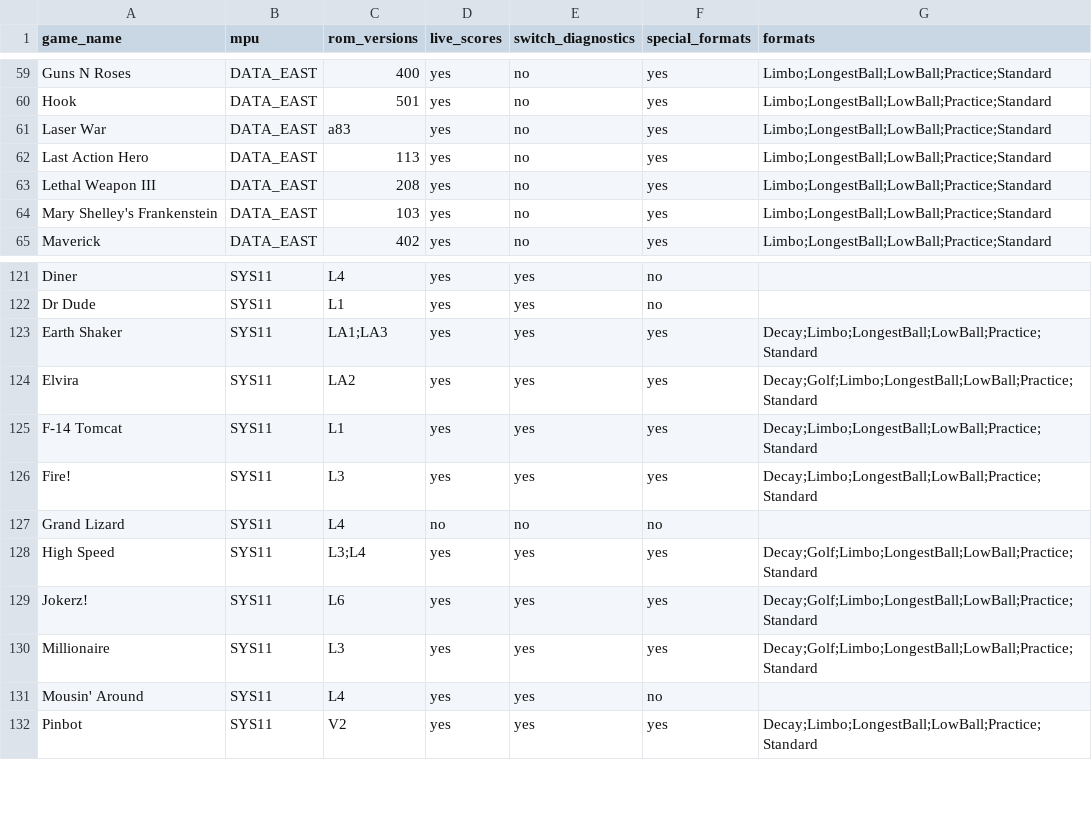
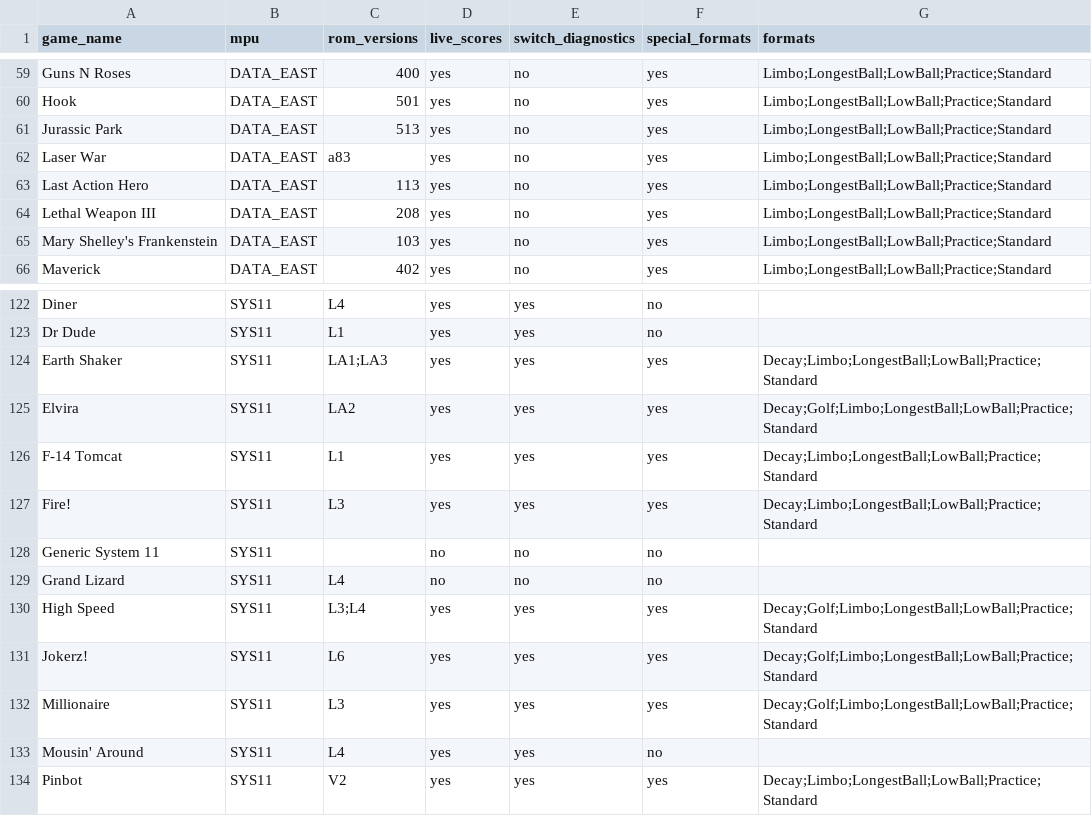
Before and after one commit to warped-pinball/vector, a CSV file: dev/generated/specialfeatures.csv, drawn as a sheet; only a part is shown, gaps mark what is left out; the diff names each change by its address in the sheet, - before the commit and + after, or states it on an @@ line.

```diff
--- a/dev/generated/specialfeatures.csv
+++ b/dev/generated/specialfeatures.csv
+row 61: Jurassic Park | DATA_EAST | 513 | yes | no | yes | Limbo;LongestBall;LowBall;Practice;Standard
+row 128: Generic System 11 | SYS11 |  | no | no | no
```
Also changed, not shown: 7 other files.
